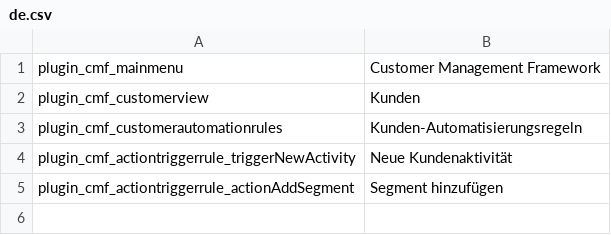
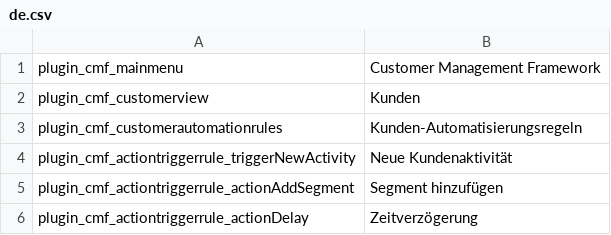
Before and after one commit to pimcore/customer-data-framework, a CSV file: texts/de.csv, drawn as a sheet; the diff names each change by its address in the sheet, - before the commit and + after, or states it on an @@ line.

Commit message:
add possibility to handle action persistance based on concrete action implementation

```diff
--- a/texts/de.csv
+++ b/texts/de.csv
+row 6: plugin_cmf_actiontriggerrule_actionDelay | Zeitverzögerung
```
Also changed, not shown: texts/en.csv, 10 other files.
